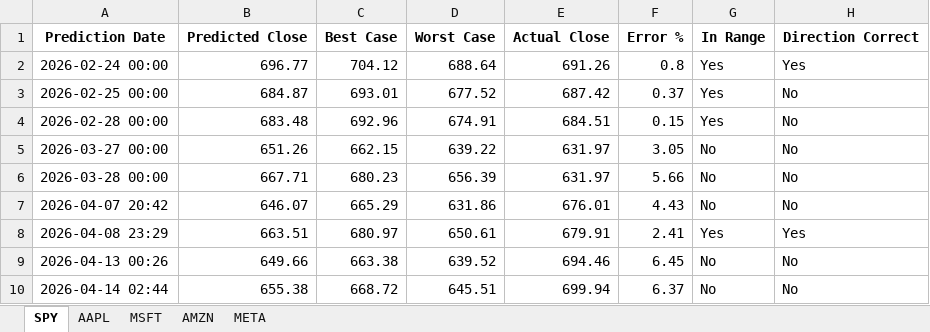
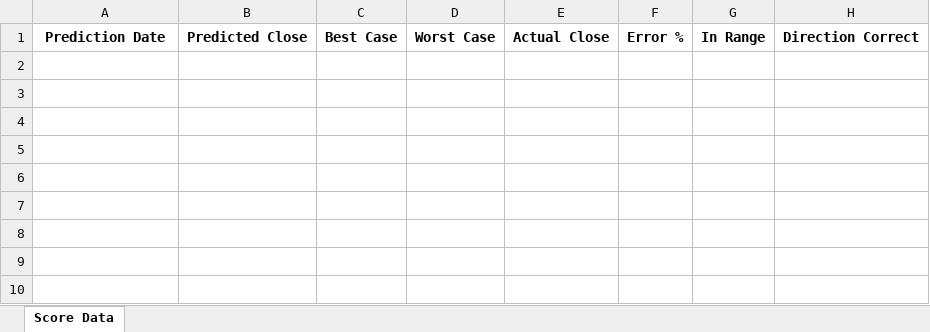
Before and after one commit to LyCh1e/Stock-Prediction-Neural-Network, an Excel workbook: prediction_score.xlsx, sheet Score Data, drawn as a sheet; values as stored, in another font and other column widths than the file's, no borders; the diff names each change by its address in the sheet, - before the commit and + after, or states it on an @@ line.

Commit message:
new data

```diff
--- a/prediction_score.xlsx (sheet Score Data)
+++ b/prediction_score.xlsx (sheet Score Data)
-sheet tab: SPY
+sheet tab: Score Data
-sheet tab: AAPL
-sheet tab: MSFT
-sheet tab: AMZN
-sheet tab: META
-row 2: 2026-02-24 00:00 | 696.77 | 704.12 | 688.64 | 691.26 | 0.8 | Yes | Yes
-row 3: 2026-02-25 00:00 | 684.87 | 693.01 | 677.52 | 687.42 | 0.37 | Yes | No
-row 4: 2026-02-28 00:00 | 683.48 | 692.96 | 674.91 | 684.51 | 0.15 | Yes | No
-row 5: 2026-03-27 00:00 | 651.26 | 662.15 | 639.22 | 631.97 | 3.05 | No | No
-row 6: 2026-03-28 00:00 | 667.71 | 680.23 | 656.39 | 631.97 | 5.66 | No | No
-row 7: 2026-04-07 20:42 | 646.07 | 665.29 | 631.86 | 676.01 | 4.43 | No | No
-row 8: 2026-04-08 23:29 | 663.51 | 680.97 | 650.61 | 679.91 | 2.41 | Yes | Yes
-row 9: 2026-04-13 00:26 | 649.66 | 663.38 | 639.52 | 694.46 | 6.45 | No | No
-row 10: 2026-04-14 02:44 | 655.38 | 668.72 | 645.51 | 699.94 | 6.37 | No | No
```
Also changed, not shown: 2 other files.
